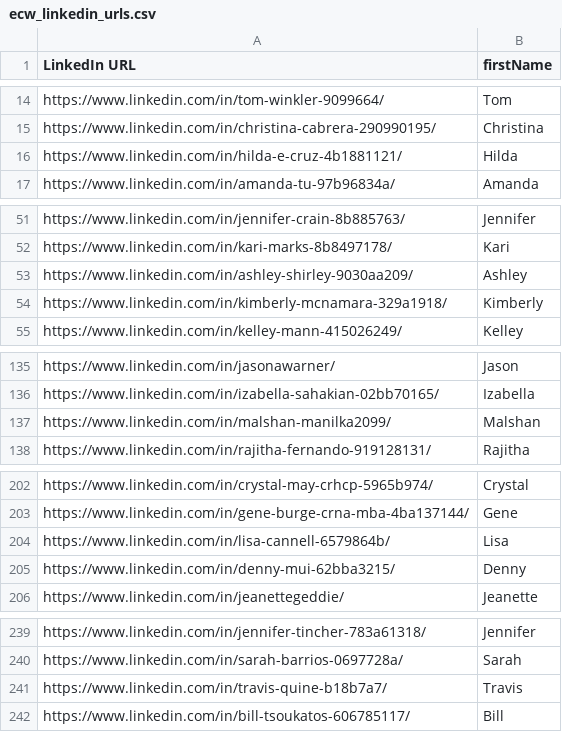
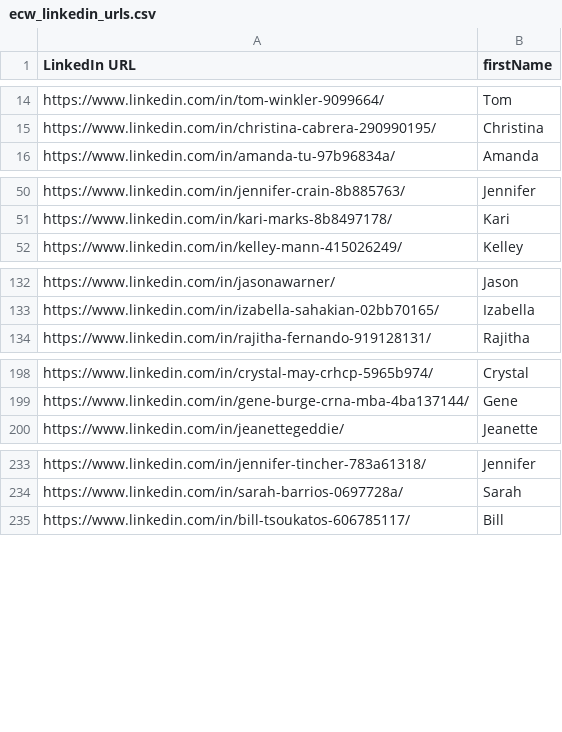
Before and after one commit to graybhoffman/prospector-dashboard, a CSV file: public/ecw_linkedin_urls.csv, drawn as a sheet; only a part is shown, gaps mark what is left out; the diff names each change by its address in the sheet, - before the commit and + after, or states it on an @@ line.

Commit message:
Remove 7 manually contacted profiles from LinkedIn automation list

```diff
--- a/public/ecw_linkedin_urls.csv
+++ b/public/ecw_linkedin_urls.csv
-row 16: https://www.linkedin.com/in/hilda-e-cruz-4b1881121/ | Hilda
-row 53: https://www.linkedin.com/in/ashley-shirley-9030aa209/ | Ashley
-row 54: https://www.linkedin.com/in/kimberly-mcnamara-329a1918/ | Kimberly
-row 137: https://www.linkedin.com/in/malshan-manilka2099/ | Malshan
-row 204: https://www.linkedin.com/in/lisa-cannell-6579864b/ | Lisa
-row 205: https://www.linkedin.com/in/denny-mui-62bba3215/ | Denny
-row 241: https://www.linkedin.com/in/travis-quine-b18b7a7/ | Travis
```
